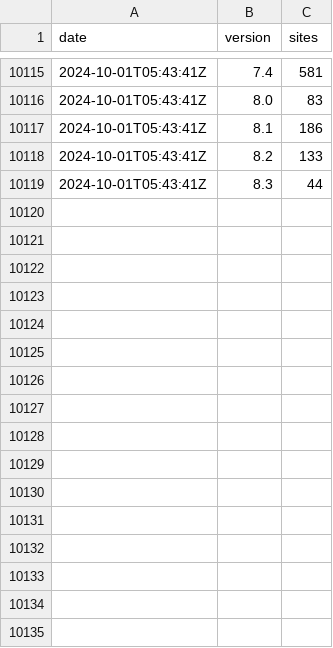
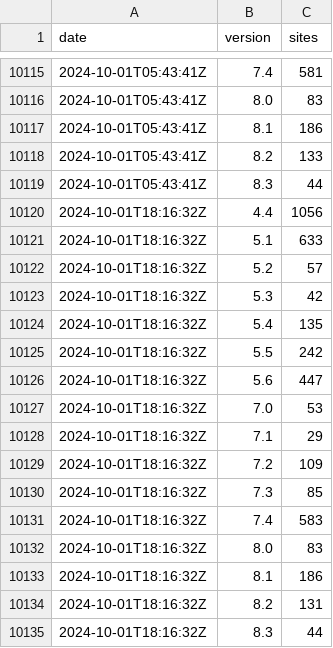
Before and after one commit to JamesRezo/stats-backup, a CSV file: php.since-2022-02-23.csv, drawn as a sheet; only a part is shown, gaps mark what is left out.

```diff
--- a/php.since-2022-02-23.csv
+++ b/php.since-2022-02-23.csv
@@ -10119 +10119,17 @@ date,version,sites
 2024-10-01T05:43:41Z,"8.3",44
+2024-10-01T18:16:32Z,"4.4",1056
+2024-10-01T18:16:32Z,"5.1",633
+2024-10-01T18:16:32Z,"5.2",57
+2024-10-01T18:16:32Z,"5.3",42
+2024-10-01T18:16:32Z,"5.4",135
+2024-10-01T18:16:32Z,"5.5",242
+2024-10-01T18:16:32Z,"5.6",447
+2024-10-01T18:16:32Z,"7.0",53
+2024-10-01T18:16:32Z,"7.1",29
+2024-10-01T18:16:32Z,"7.2",109
+2024-10-01T18:16:32Z,"7.3",85
+2024-10-01T18:16:32Z,"7.4",583
+2024-10-01T18:16:32Z,"8.0",83
+2024-10-01T18:16:32Z,"8.1",186
+2024-10-01T18:16:32Z,"8.2",131
+2024-10-01T18:16:32Z,"8.3",44
```
Also changed, not shown: php.csv, spip.csv, 3 other files.
